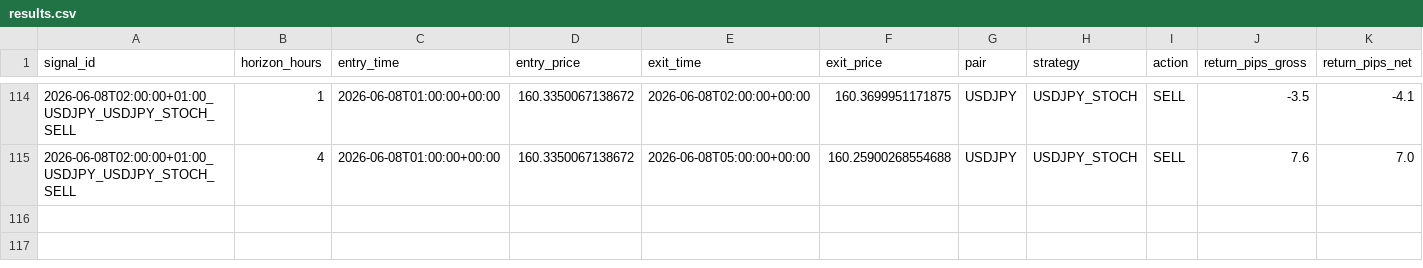
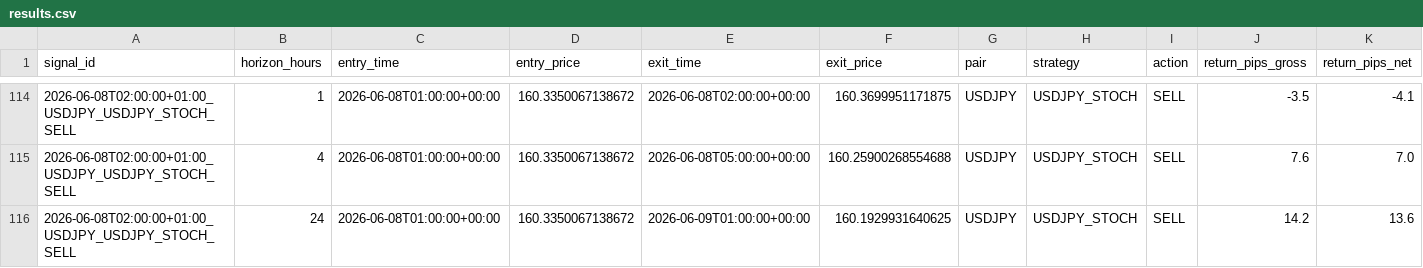
Before and after one commit to ichikawa27/fx-signals, a CSV file: logs/results.csv, drawn as a sheet; only a part is shown, gaps mark what is left out; rows hold the shown columns only; the diff names each change by its address in the sheet, - before the commit and + after, or states it on an @@ line.

```diff
--- a/logs/results.csv
+++ b/logs/results.csv
+row 116: 2026-06-08T02:00:00+01:00_USDJPY_USDJPY_STOCH_SELL | 24 | 2026-06-08T01:00:00+00:00 | 160.3350067138672 | 2026-06-09T01:00:00+00:00 | 160.1929931640625 | USDJPY | USDJPY_STOCH | SELL | 14.2 | 13.6
```
